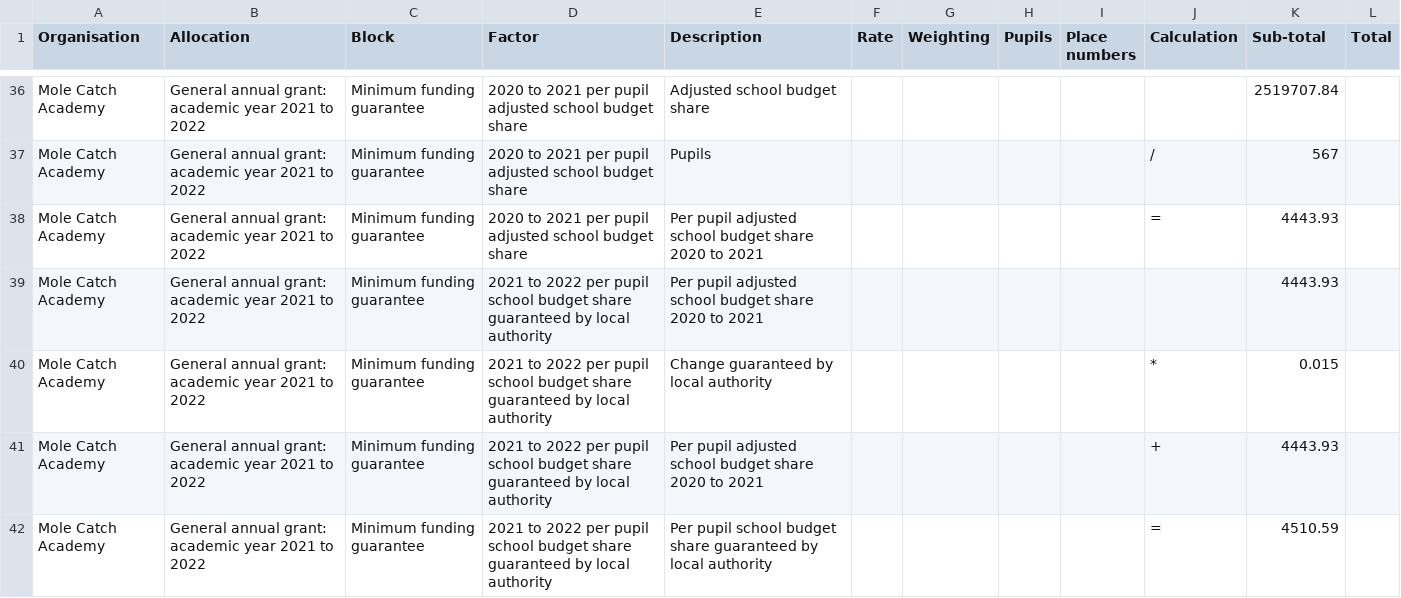
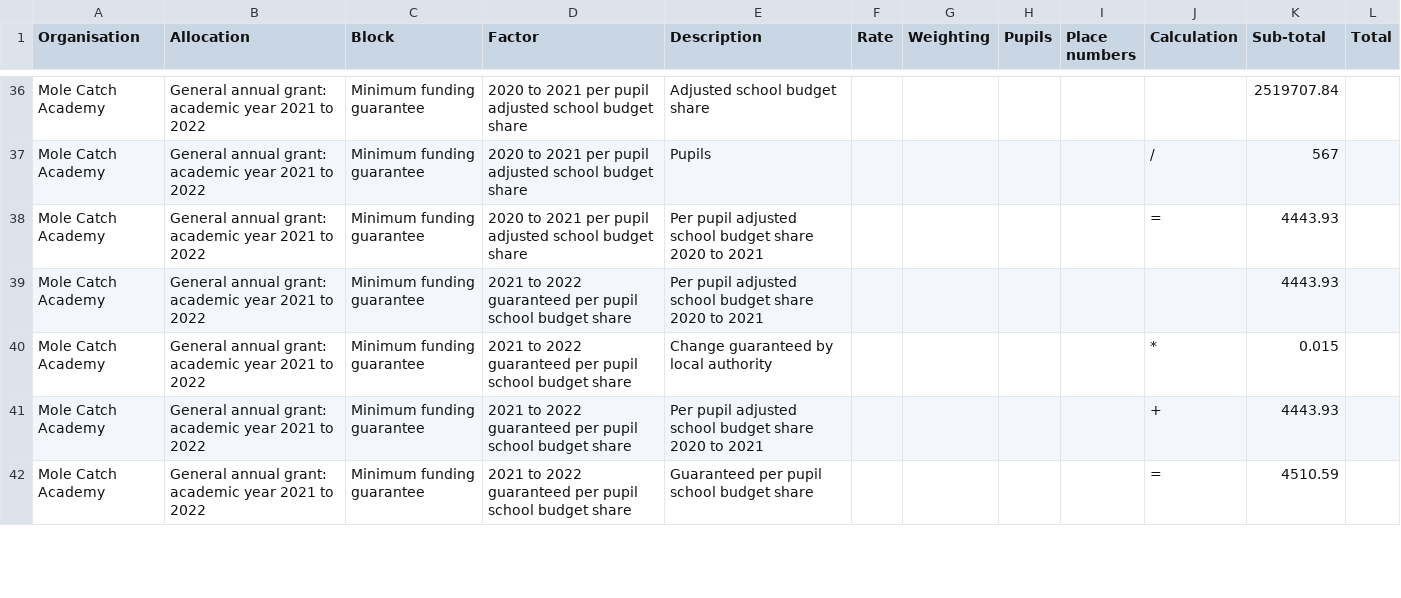
Before and after one commit to SkillsFundingAgency/sfs-sitedesign, a CSV file: app/assets/documents/beta/v112-0-0/signed-in/external/allocation-statements/general-annual-grant/funding-breakdown-1/gag_2021-to-2022_published-12-09-2021_mole-catch-academy.csv, drawn as a sheet; only a part is shown, gaps mark what is left out; the diff covers the shown part only.

```diff
--- a/app/assets/documents/beta/v112-0-0/signed-in/external/allocation-statements/general-annual-grant/funding-breakdown-1/gag_2021-to-2022_published-12-09-2021_mole-catch-academy.csv
+++ b/app/assets/documents/beta/v112-0-0/signed-in/external/allocation-statements/general-annual-grant/funding-breakdown-1/gag_2021-to-2022_published-12-09-2021_mole-catch-academy.csv
@@ -38,5 +38,5 @@ Mole Catch Academy,General annual grant: academic year 2021 to 2022,Minimum fund
 Mole Catch Academy,General annual grant: academic year 2021 to 2022,Minimum funding guarantee,2020 to 2021 per pupil adjusted school budget share,Per pupil adjusted school budget share 2020 to 2021,,,,,=,4443.93,
-Mole Catch Academy,General annual grant: academic year 2021 to 2022,Minimum funding guarantee,2021 to 2022 per pupil school budget share guaranteed by local authority,Per pupil adjusted school budget share 2020 to 2021,,,,,,4443.93,
-Mole Catch Academy,General annual grant: academic year 2021 to 2022,Minimum funding guarantee,2021 to 2022 per pupil school budget share guaranteed by local authority,Change guaranteed by local authority,,,,,*,0.015,
-Mole Catch Academy,General annual grant: academic year 2021 to 2022,Minimum funding guarantee,2021 to 2022 per pupil school budget share guaranteed by local authority,Per pupil adjusted school budget share 2020 to 2021,,,,,+,4443.93,
-Mole Catch Academy,General annual grant: academic year 2021 to 2022,Minimum funding guarantee,2021 to 2022 per pupil school budget share guaranteed by local authority,Per pupil school budget share guaranteed by local authority,,,,,=,4510.59,
+Mole Catch Academy,General annual grant: academic year 2021 to 2022,Minimum funding guarantee,2021 to 2022 guaranteed per pupil school budget share,Per pupil adjusted school budget share 2020 to 2021,,,,,,4443.93,
+Mole Catch Academy,General annual grant: academic year 2021 to 2022,Minimum funding guarantee,2021 to 2022 guaranteed per pupil school budget share,Change guaranteed by local authority,,,,,*,0.015,
+Mole Catch Academy,General annual grant: academic year 2021 to 2022,Minimum funding guarantee,2021 to 2022 guaranteed per pupil school budget share,Per pupil adjusted school budget share 2020 to 2021,,,,,+,4443.93,
+Mole Catch Academy,General annual grant: academic year 2021 to 2022,Minimum funding guarantee,2021 to 2022 guaranteed per pupil school budget share,Guaranteed per pupil school budget share,,,,,=,4510.59,
```
Also changed, not shown: 6 edited cells elsewhere in this file, app/assets/documents/beta/v112-0-0/signed-in/external/allocation-statements/general-annual-grant/funding-breakdown-7/gag_2021-to-2022_published-12-09-2021_mole-catch-academy.csv, app/assets/documents/beta/v112-0-0/signed-in/external/allocation-statements/general-annual-grant/funding-breakdown-7/gag_2021-to-2022_published-27-02-2021_mole-catch-academy.csv, 13 other files.
